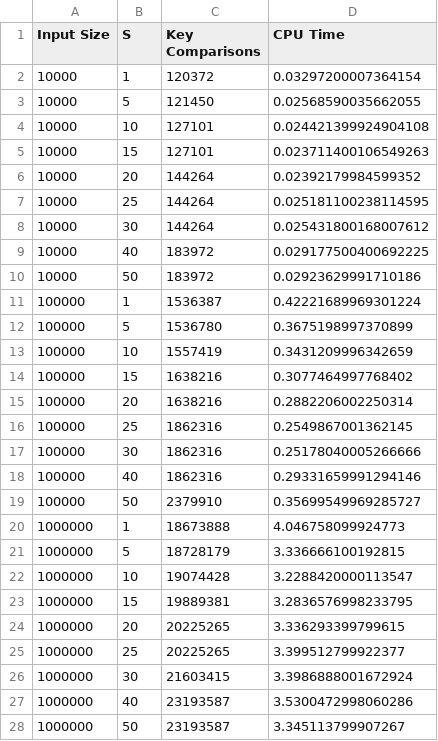
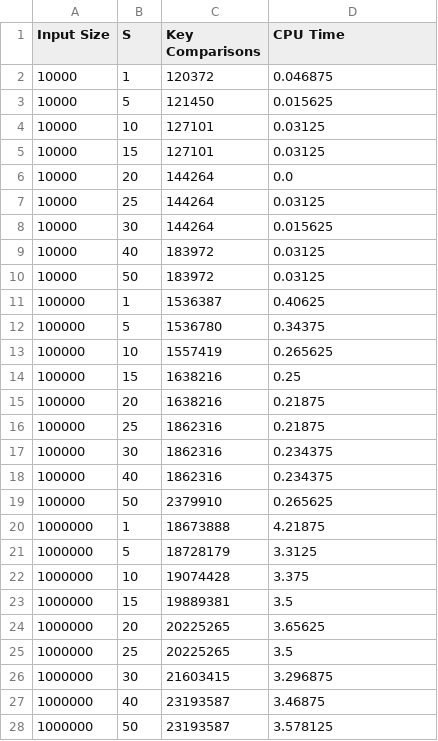
Before and after one commit to RUANLASS/SC2001_Labs, a CSV file: c3_results.csv, drawn as a sheet; only a part is shown; the diff covers the shown part only.

Commit message:
Update C3 and D results with CPU time

```diff
--- a/c3_results.csv
+++ b/c3_results.csv
@@ -1,28 +1,28 @@
 Input Size,S,Key Comparisons,CPU Time
-10000,1,120372,0.03297200007364154
-10000,5,121450,0.02568590035662055
-10000,10,127101,0.024421399924904108
-10000,15,127101,0.023711400106549263
-10000,20,144264,0.02392179984599352
-10000,25,144264,0.025181100238114595
-10000,30,144264,0.025431800168007612
-10000,40,183972,0.029177500400692225
-10000,50,183972,0.02923629991710186
-100000,1,1536387,0.42221689969301224
-100000,5,1536780,0.3675198997370899
-100000,10,1557419,0.3431209996342659
-100000,15,1638216,0.3077464997768402
-100000,20,1638216,0.2882206002250314
-100000,25,1862316,0.2549867001362145
-100000,30,1862316,0.25178040005266666
-100000,40,1862316,0.29331659991294146
-100000,50,2379910,0.35699549969285727
-1000000,1,18673888,4.046758099924773
-1000000,5,18728179,3.336666100192815
-1000000,10,19074428,3.2288420000113547
-1000000,15,19889381,3.2836576998233795
-1000000,20,20225265,3.336293399799615
-1000000,25,20225265,3.399512799922377
-1000000,30,21603415,3.3986888001672924
-1000000,40,23193587,3.5300472998060286
-1000000,50,23193587,3.345113799907267
+10000,1,120372,0.046875
+10000,5,121450,0.015625
+10000,10,127101,0.03125
+10000,15,127101,0.03125
+10000,20,144264,0.0
+10000,25,144264,0.03125
+10000,30,144264,0.015625
+10000,40,183972,0.03125
+10000,50,183972,0.03125
+100000,1,1536387,0.40625
+100000,5,1536780,0.34375
+100000,10,1557419,0.265625
+100000,15,1638216,0.25
+100000,20,1638216,0.21875
+100000,25,1862316,0.21875
+100000,30,1862316,0.234375
+100000,40,1862316,0.234375
+100000,50,2379910,0.265625
+1000000,1,18673888,4.21875
+1000000,5,18728179,3.3125
+1000000,10,19074428,3.375
+1000000,15,19889381,3.5
+1000000,20,20225265,3.65625
+1000000,25,20225265,3.5
+1000000,30,21603415,3.296875
+1000000,40,23193587,3.46875
+1000000,50,23193587,3.578125
```
Also changed, not shown: 18 edited cells elsewhere in this file, 3 other files.
